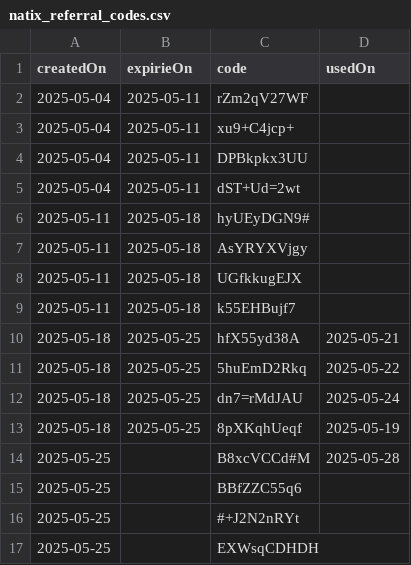
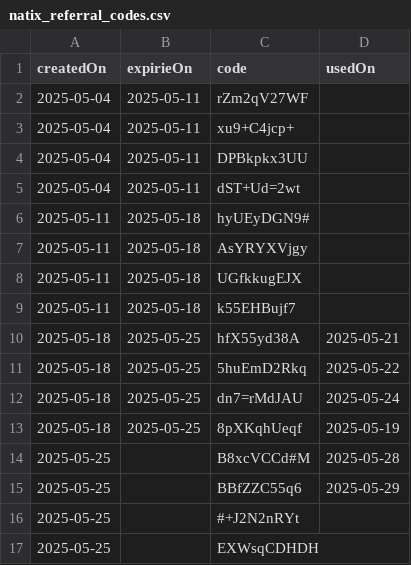
Before and after one commit to torrocus/natix, a CSV file: natix_referral_codes.csv, drawn as a sheet.

Commit message:
Remove used referrer code

```diff
--- a/natix_referral_codes.csv
+++ b/natix_referral_codes.csv
@@ -14,3 +14,3 @@ createdOn,expirieOn,code,usedOn
 2025-05-25,,B8xcVCCd#M,2025-05-28
-2025-05-25,,BBfZZC55q6,
+2025-05-25,,BBfZZC55q6,2025-05-29
 2025-05-25,,#+J2N2nRYt,
```
Also changed, not shown: 1 other file.
